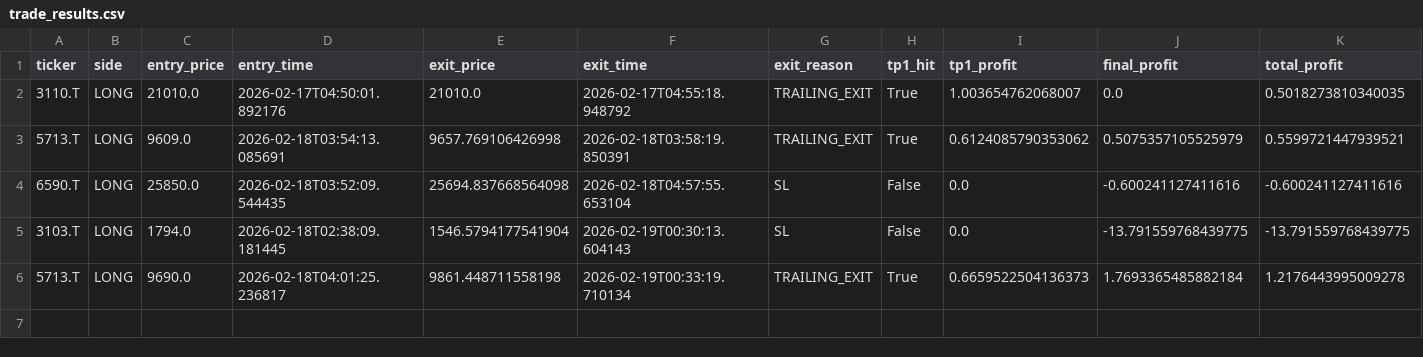
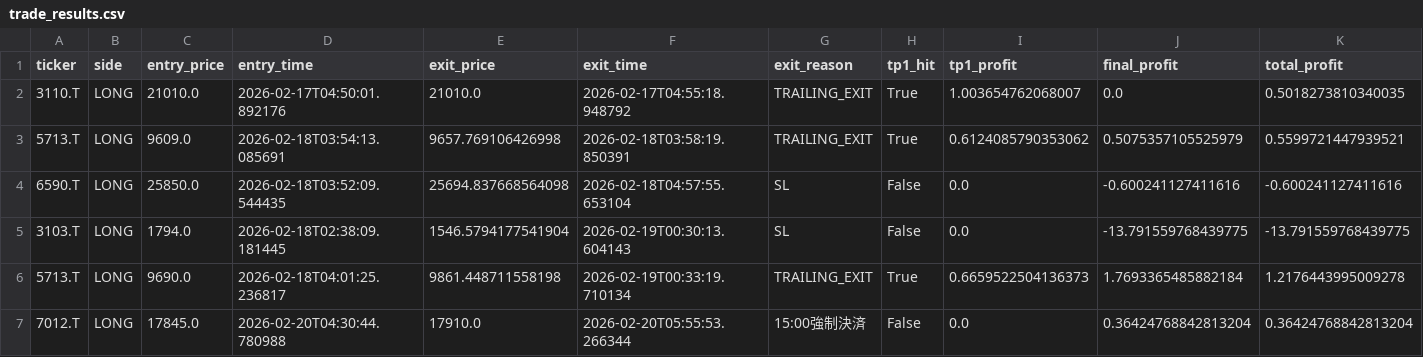
Before and after one commit to tkg930st/deitorepubric, a CSV file: trade_results.csv, drawn as a sheet; the diff names each change by its address in the sheet, - before the commit and + after, or states it on an @@ line.

```diff
--- a/trade_results.csv
+++ b/trade_results.csv
+row 7: 7012.T | LONG | 17845.0 | 2026-02-20T04:30:44.780988 | 17910.0 | 2026-02-20T05:55:53.266344 | 15:00強制決済 | False | 0.0 | 0.36424768842813204 | 0.36424768842813204
```
Also changed, not shown: trade_journal.csv, 1 other file.
